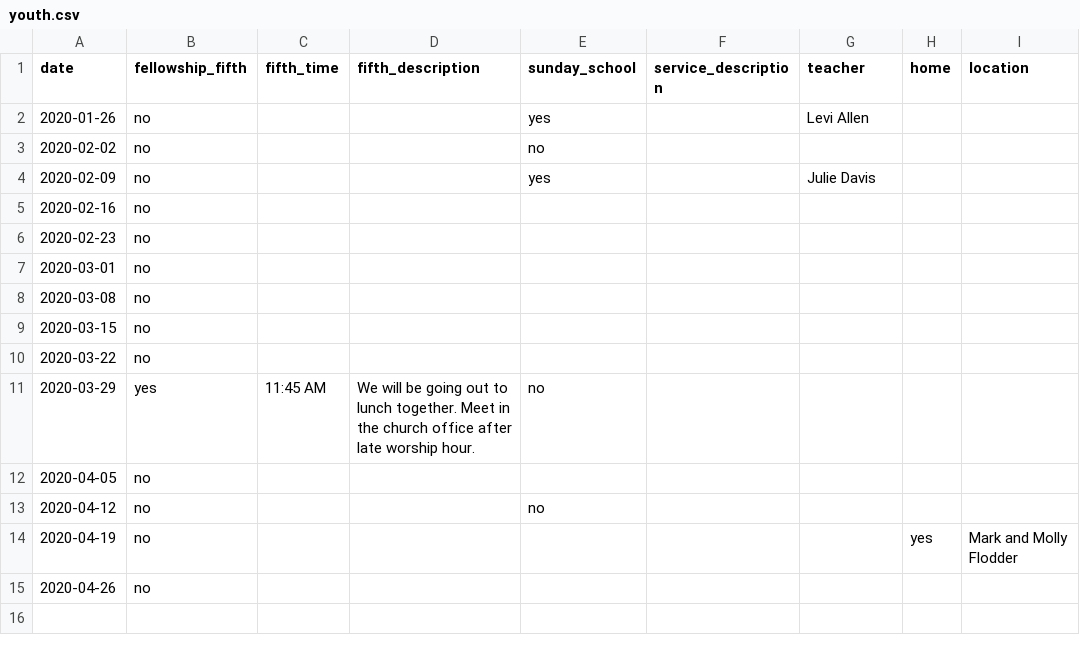
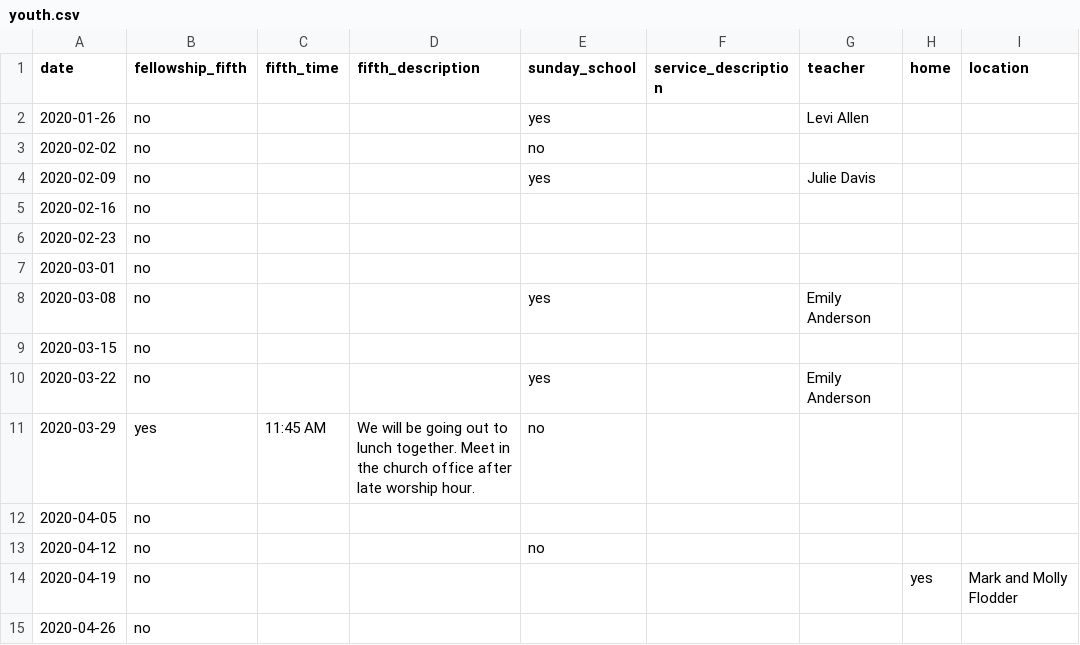
Before and after one commit to wadeallen/fbcmuncie_2018, a CSV file: _data/youth.csv, drawn as a sheet; only a part is shown; the diff names each change by its address in the sheet, - before the commit and + after, or states it on an @@ line.

```diff
--- a/_data/youth.csv
+++ b/_data/youth.csv
-E8 (sunday_school): (empty)
+E8 (sunday_school): yes
-G8 (teacher): (empty)
+G8 (teacher): Emily Anderson
-E10 (sunday_school): (empty)
+E10 (sunday_school): yes
-G10 (teacher): (empty)
+G10 (teacher): Emily Anderson
```
Also changed, not shown: 1 other file.
